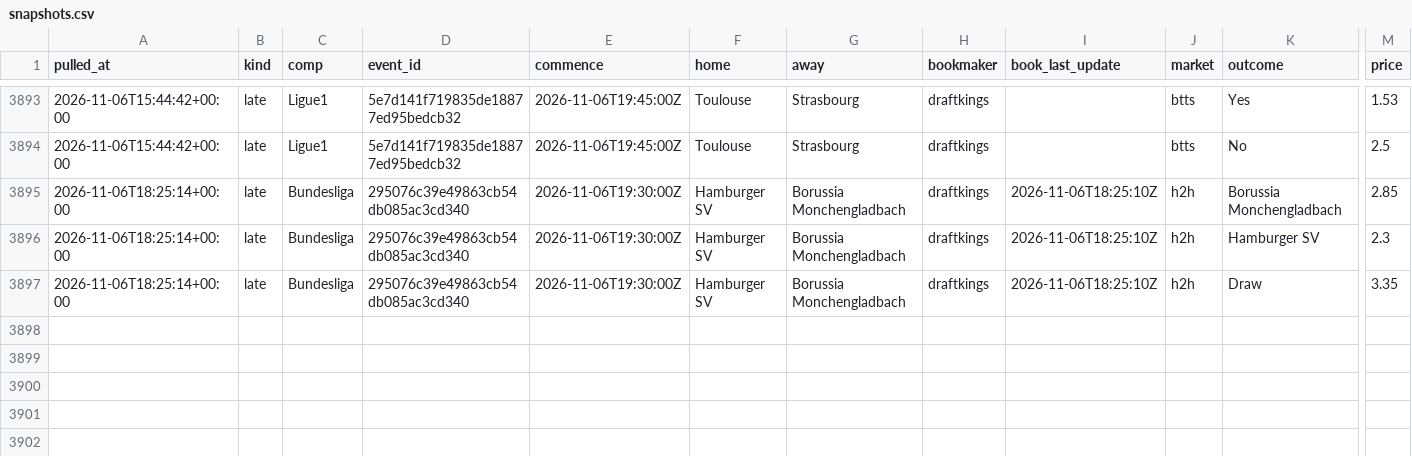
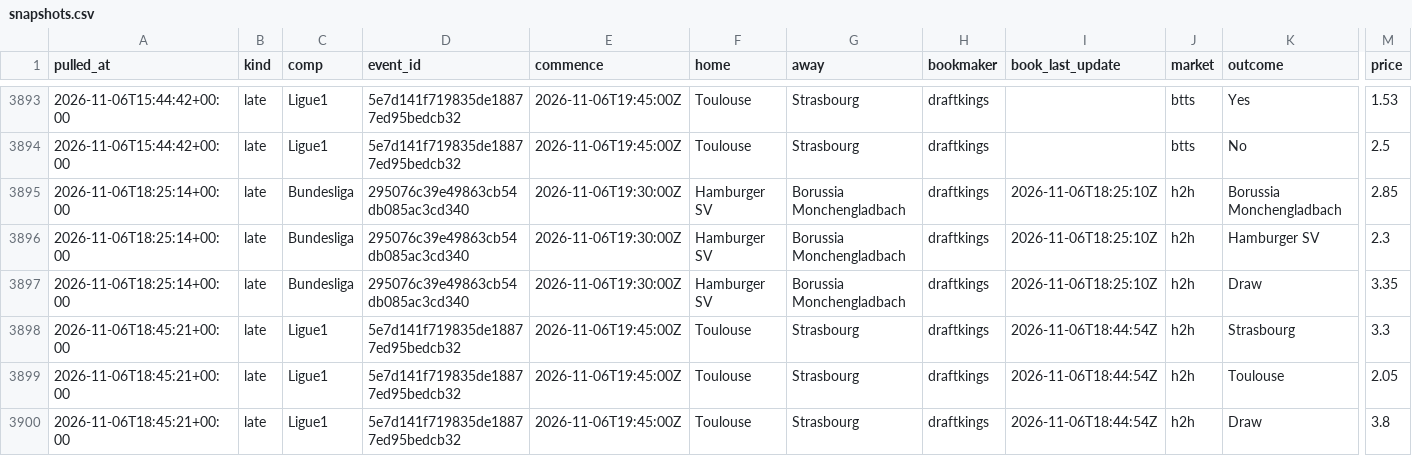
Before and after one commit to alcadiomontes03/match-engine-odds, a CSV file: data/odds/snapshots.csv, drawn as a sheet; only a part is shown, gaps mark what is left out; rows hold the shown columns only; the diff names each change by its address in the sheet, - before the commit and + after, or states it on an @@ line.

```diff
--- a/data/odds/snapshots.csv
+++ b/data/odds/snapshots.csv
+row 3898: 2026-11-06T18:45:21+00:00 | late | Ligue1 | 5e7d141f719835de18877ed95bedcb32 | 2026-11-06T19:45:00Z | Toulouse | Strasbourg | draftkings | 2026-11-06T18:44:54Z | h2h | Strasbourg | 3.3
+row 3899: 2026-11-06T18:45:21+00:00 | late | Ligue1 | 5e7d141f719835de18877ed95bedcb32 | 2026-11-06T19:45:00Z | Toulouse | Strasbourg | draftkings | 2026-11-06T18:44:54Z | h2h | Toulouse | 2.05
+row 3900: 2026-11-06T18:45:21+00:00 | late | Ligue1 | 5e7d141f719835de18877ed95bedcb32 | 2026-11-06T19:45:00Z | Toulouse | Strasbourg | draftkings | 2026-11-06T18:44:54Z | h2h | Draw | 3.8
```
Also changed, not shown: data/odds/quota.csv, data/odds/sharp.csv, 4 other files.
